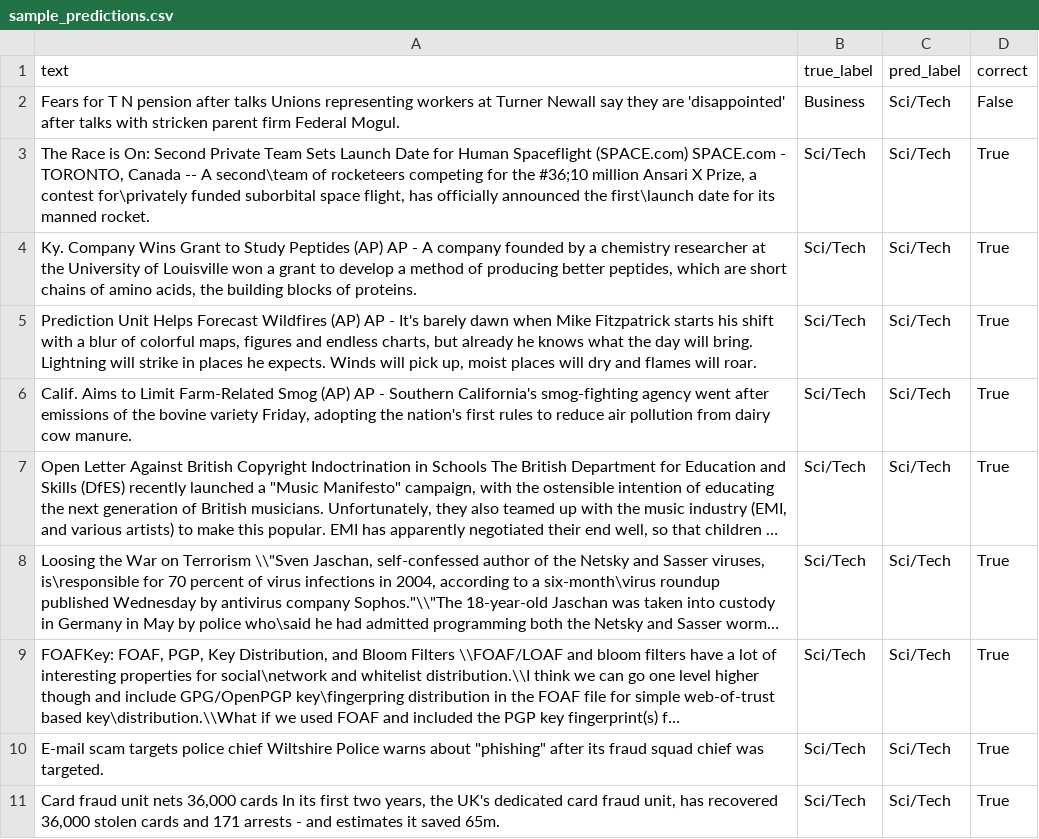
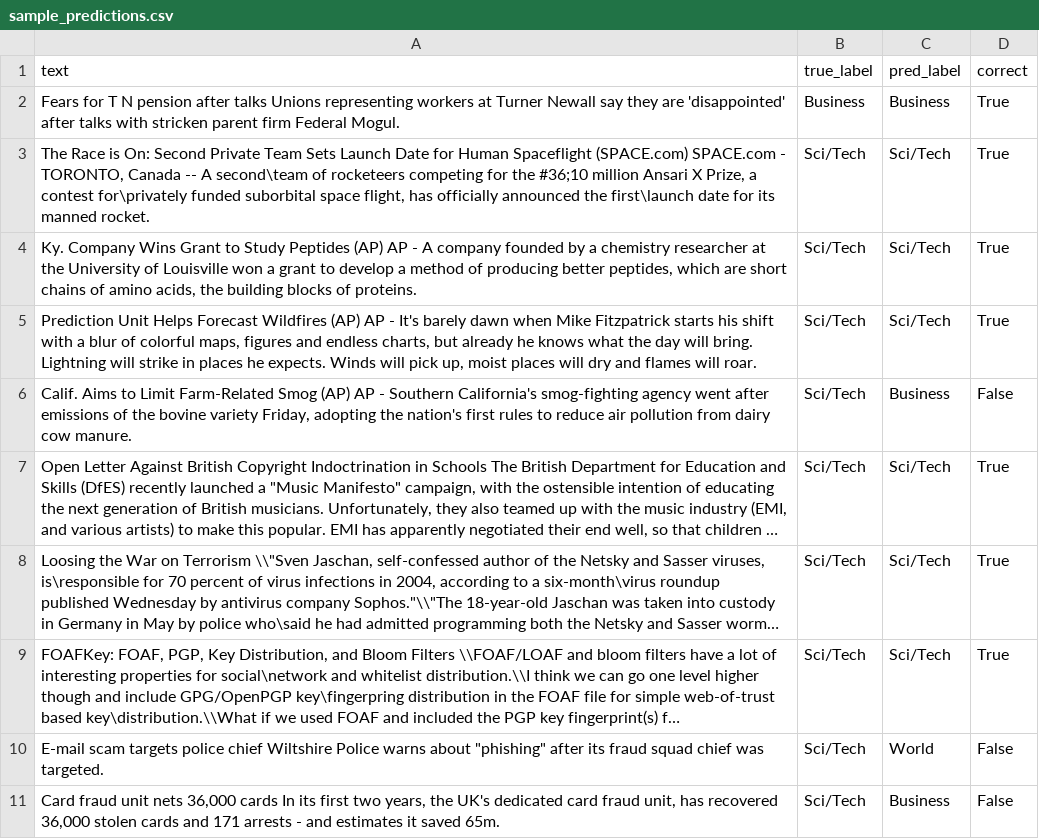
Before and after one commit to lostp000/study-materials, a CSV file: homeworks/HW13/artifacts/sample_predictions.csv, drawn as a sheet; long unchanged cells end in …; the diff names each change by its address in the sheet, - before the commit and + after, or states it on an @@ line.

Commit message:
Editing: Application of Transformer Models for Text Classification

```diff
--- a/homeworks/HW13/artifacts/sample_predictions.csv
+++ b/homeworks/HW13/artifacts/sample_predictions.csv
-C2 (pred_label): Sci/Tech
+C2 (pred_label): Business
-D2 (correct): False
+D2 (correct): True
-C6 (pred_label): Sci/Tech
+C6 (pred_label): Business
-D6 (correct): True
+D6 (correct): False
-C10 (pred_label): Sci/Tech
+C10 (pred_label): World
-D10:D11 (correct): True
+D10:D11 (correct): False
-C11 (pred_label): Sci/Tech
+C11 (pred_label): Business
```
Also changed, not shown: 2 other files.
